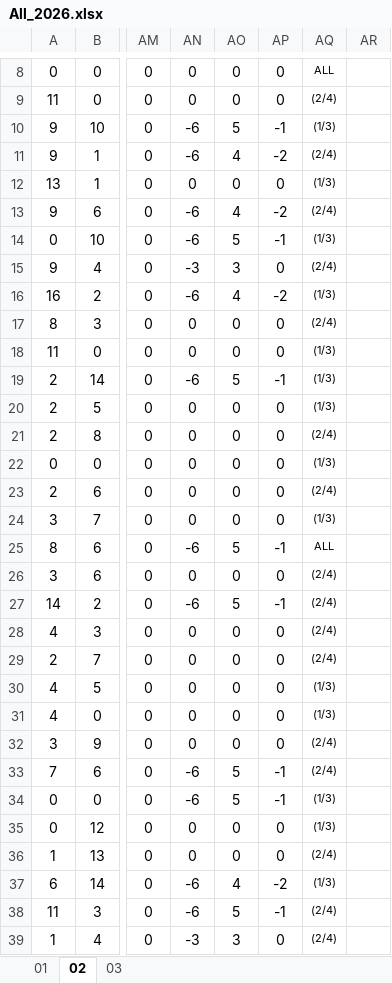
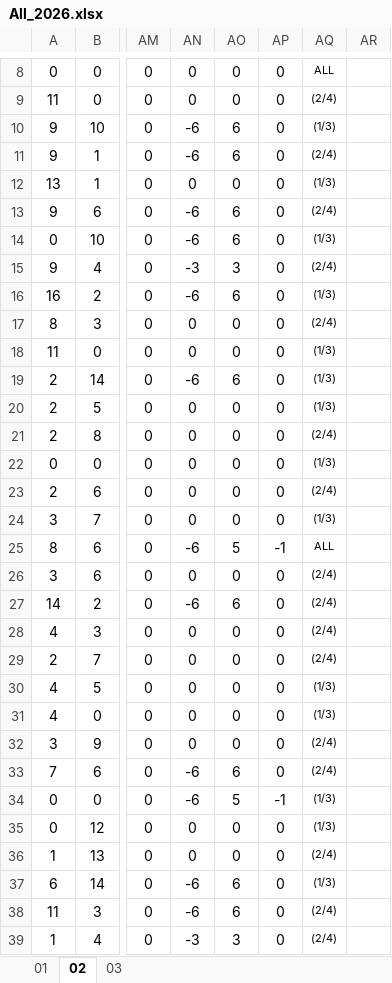
Before and after one commit to JasonHsuFet/Working_Shift, an Excel workbook: All_2026.xlsx, sheet 02, drawn as a sheet; only a part is shown, gaps mark what is left out; values as stored, in another font and other column widths than the file's, no borders; conditional formats not drawn; the diff names each change by its address in the sheet, - before the commit and + after, or states it on an @@ line.

```diff
--- a/All_2026.xlsx (sheet 02)
+++ b/All_2026.xlsx (sheet 02)
-AO10: 5
+AO10: 6
-AP10: -1
+AP10: 0
-AO11: 4
+AO11: 6
-AP11: -2
+AP11: 0
-AO13: 4
+AO13: 6
-AP13: -2
+AP13: 0
-AO14: 5
+AO14: 6
-AP14: -1
+AP14: 0
-AO16: 4
+AO16: 6
-AP16: -2
+AP16: 0
-AO19: 5
+AO19: 6
-AP19: -1
+AP19: 0
-AO27: 5
+AO27: 6
-AP27: -1
+AP27: 0
-AO33: 5
+AO33: 6
-AP33: -1
+AP33: 0
-AO37: 4
+AO37: 6
-AP37: -2
+AP37: 0
-AO38: 5
+AO38: 6
-AP38: -1
+AP38: 0
```
Also changed, not shown: sheet 03.
